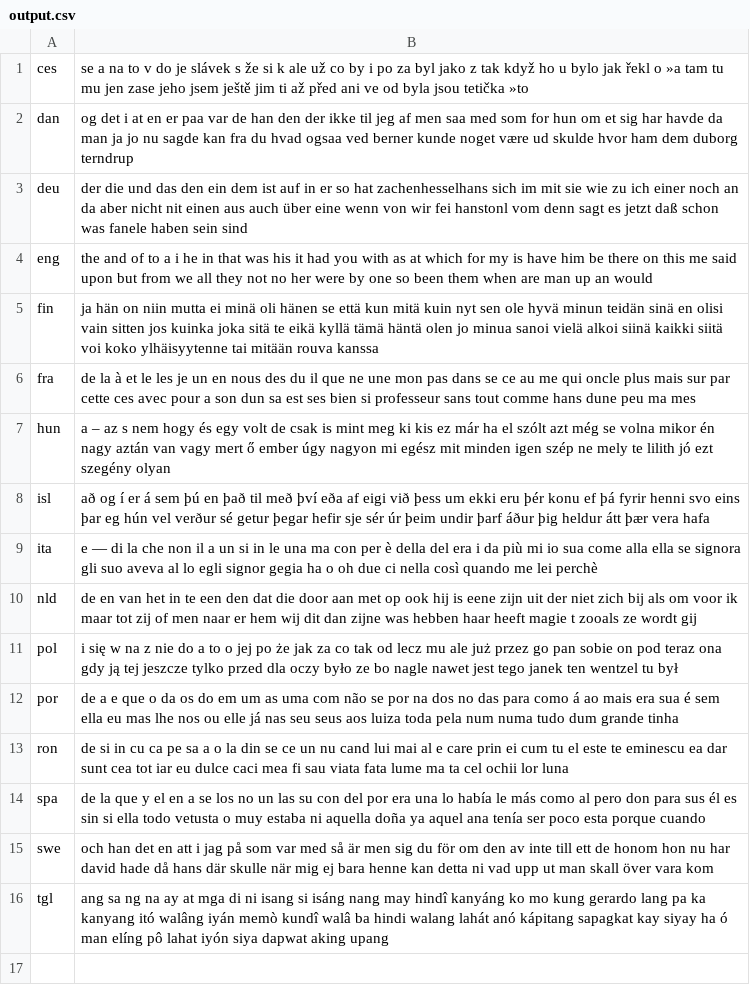
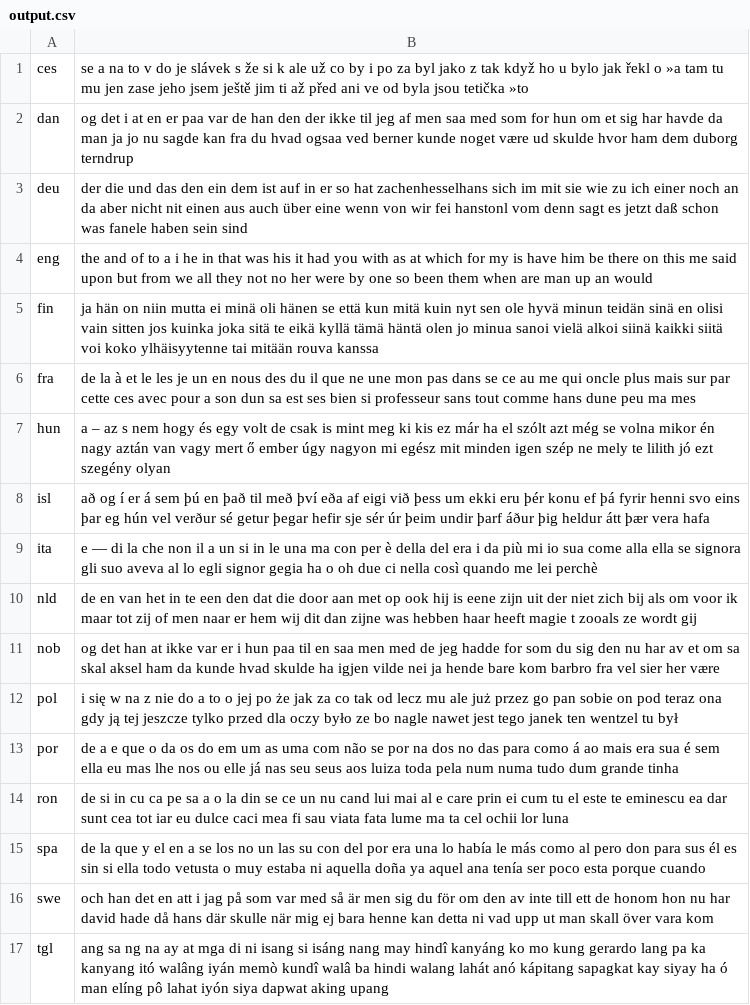
Before and after one commit to programarivm/babylon, a CSV file: dataset/output.csv, drawn as a sheet.

```diff
--- a/dataset/output.csv
+++ b/dataset/output.csv
@@ -10,2 +10,3 @@ ita,e — di la che non il a un si in le una ma con per è della del era i da pi
 nld,de en van het in te een den dat die door aan met op ook hij is eene zijn uit der niet zich bij als om voor ik maar tot zij of men naar er hem wij dit dan zijne was hebben haar heeft magie t zooals ze wordt gij
+nob,og det han at ikke var er i hun paa til en saa men med de jeg hadde for som du sig den nu har av et om sa skal aksel ham da kunde hvad skulde ha igjen vilde nei ja hende bare kom barbro fra vel sier her være
 pol,i się w na z nie do a to o jej po że jak za co tak od lecz mu ale już przez go pan sobie on pod teraz ona gdy ją tej jeszcze tylko przed dla oczy było ze bo nagle nawet jest tego janek ten wentzel tu był
```
Also changed, not shown: 4 other files.
